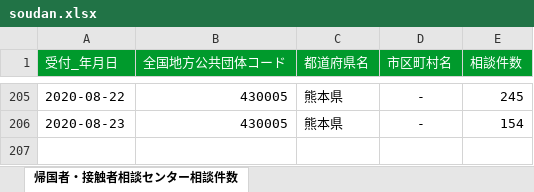
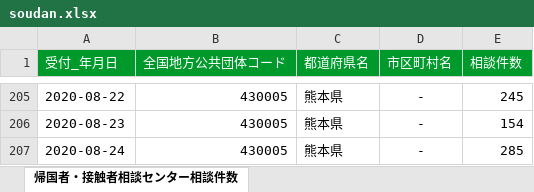
Before and after one commit to imabari/kumamoto-covid19, an Excel workbook: soudan.xlsx, sheet 帰国者・接触者相談センター相談件数, drawn as a sheet; only a part is shown, gaps mark what is left out; values as stored, in another font and other column widths than the file's, no borders; the diff names each change by its address in the sheet, - before the commit and + after, or states it on an @@ line.

```diff
--- a/soudan.xlsx (sheet 帰国者・接触者相談センター相談件数)
+++ b/soudan.xlsx (sheet 帰国者・接触者相談センター相談件数)
+row 207: 2020-08-24 | 430005 | 熊本県 | - | 285
```
Also changed, not shown: kanja.xlsx, kensa.xlsx, 1 other file.
